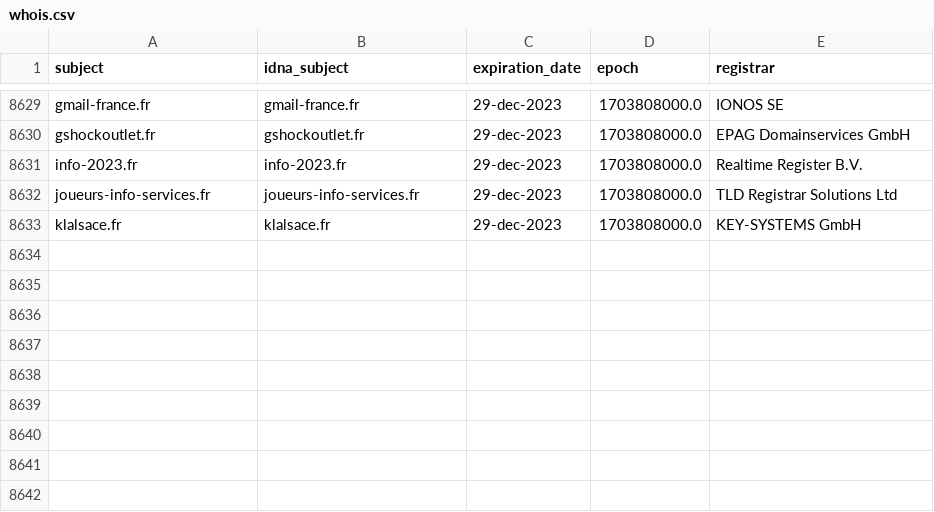
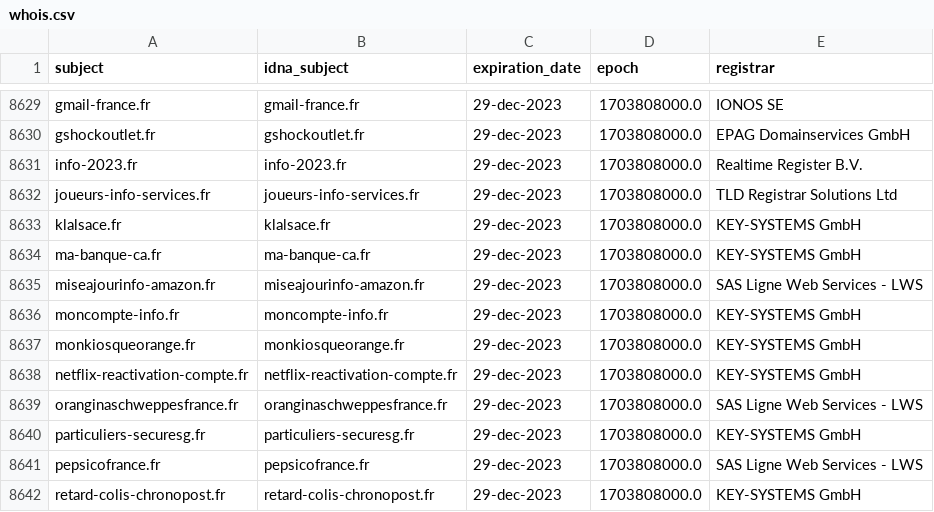
Before and after one commit to dead-hosts/Red-Flag-Domains_web_red.flag.domains, a CSV file: .pyfunceble/whois.csv, drawn as a sheet; only a part is shown, gaps mark what is left out.

```diff
--- a/.pyfunceble/whois.csv
+++ b/.pyfunceble/whois.csv
@@ -8633 +8633,10 @@ joueurs-info-services.fr,joueurs-info-services.fr,29-dec-2023,1703808000.0,TLD R
 klalsace.fr,klalsace.fr,29-dec-2023,1703808000.0,KEY-SYSTEMS GmbH
+ma-banque-ca.fr,ma-banque-ca.fr,29-dec-2023,1703808000.0,KEY-SYSTEMS GmbH
+miseajourinfo-amazon.fr,miseajourinfo-amazon.fr,29-dec-2023,1703808000.0,SAS Ligne Web Services - LWS
+moncompte-info.fr,moncompte-info.fr,29-dec-2023,1703808000.0,KEY-SYSTEMS GmbH
+monkiosqueorange.fr,monkiosqueorange.fr,29-dec-2023,1703808000.0,KEY-SYSTEMS GmbH
+netflix-reactivation-compte.fr,netflix-reactivation-compte.fr,29-dec-2023,1703808000.0,KEY-SYSTEMS GmbH
+oranginaschweppesfrance.fr,oranginaschweppesfrance.fr,29-dec-2023,1703808000.0,SAS Ligne Web Services - LWS
+particuliers-securesg.fr,particuliers-securesg.fr,29-dec-2023,1703808000.0,KEY-SYSTEMS GmbH
+pepsicofrance.fr,pepsicofrance.fr,29-dec-2023,1703808000.0,SAS Ligne Web Services - LWS
+retard-colis-chronopost.fr,retard-colis-chronopost.fr,29-dec-2023,1703808000.0,KEY-SYSTEMS GmbH
```
Also changed, not shown: 12 other files.
